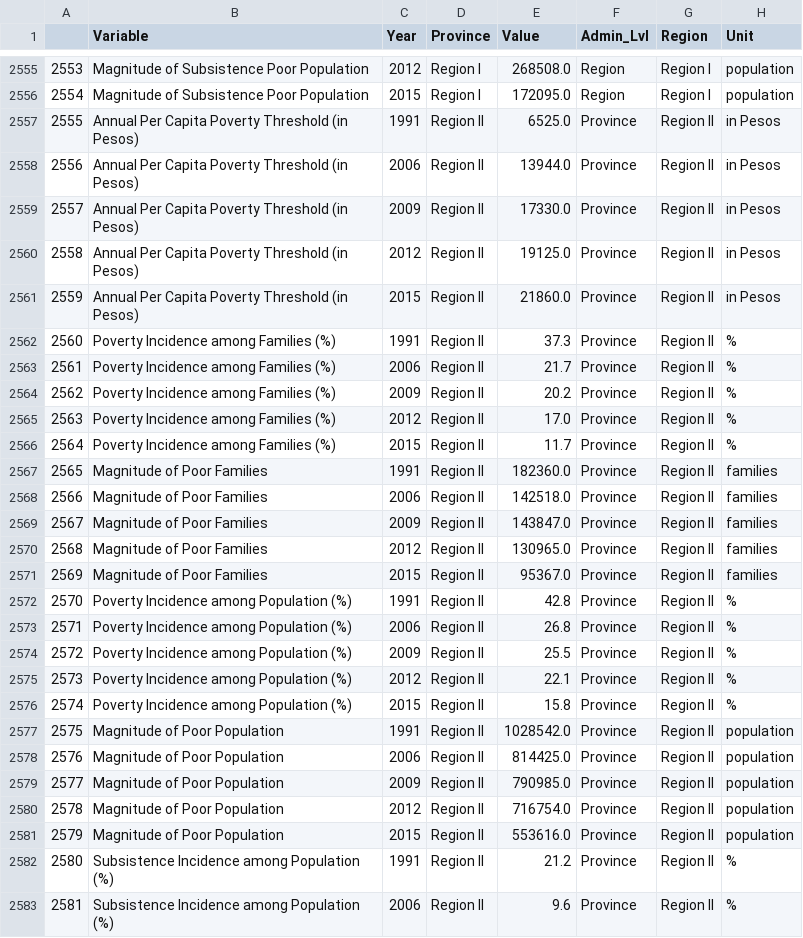
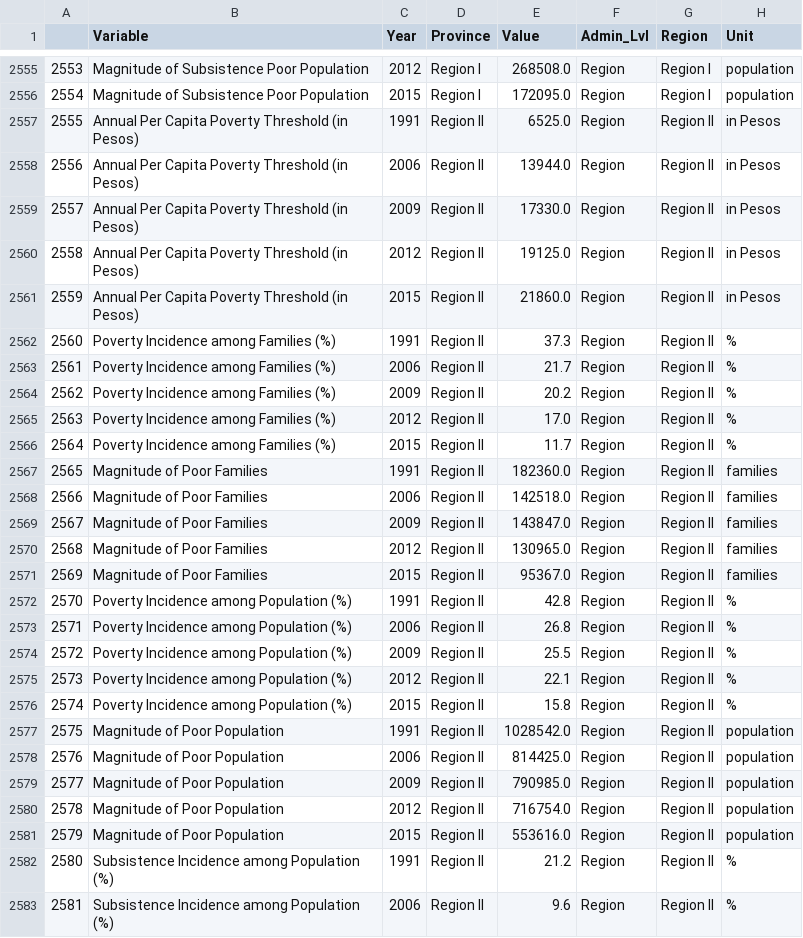
Before and after one commit to IrishMorales/ph-poverty-statistics, a CSV file: povstat_prepped.csv, drawn as a sheet; only a part is shown, gaps mark what is left out; the diff covers the shown part only.

```diff
--- a/povstat_prepped.csv
+++ b/povstat_prepped.csv
@@ -2556,28 +2556,28 @@
 2554,Magnitude of Subsistence Poor Population,2015,Region I,172095.0,Region,Region I,population
-2555,Annual Per Capita Poverty Threshold (in Pesos),1991,Region II,6525.0,Province,Region II,in Pesos
-2556,Annual Per Capita Poverty Threshold (in Pesos),2006,Region II,13944.0,Province,Region II,in Pesos
-2557,Annual Per Capita Poverty Threshold (in Pesos),2009,Region II,17330.0,Province,Region II,in Pesos
-2558,Annual Per Capita Poverty Threshold (in Pesos),2012,Region II,19125.0,Province,Region II,in Pesos
-2559,Annual Per Capita Poverty Threshold (in Pesos),2015,Region II,21860.0,Province,Region II,in Pesos
-2560,Poverty Incidence among Families (%),1991,Region II,37.3,Province,Region II,%
-2561,Poverty Incidence among Families (%),2006,Region II,21.7,Province,Region II,%
-2562,Poverty Incidence among Families (%),2009,Region II,20.2,Province,Region II,%
-2563,Poverty Incidence among Families (%),2012,Region II,17.0,Province,Region II,%
-2564,Poverty Incidence among Families (%),2015,Region II,11.7,Province,Region II,%
-2565,Magnitude of Poor Families,1991,Region II,182360.0,Province,Region II,families
-2566,Magnitude of Poor Families,2006,Region II,142518.0,Province,Region II,families
-2567,Magnitude of Poor Families,2009,Region II,143847.0,Province,Region II,families
-2568,Magnitude of Poor Families,2012,Region II,130965.0,Province,Region II,families
-2569,Magnitude of Poor Families,2015,Region II,95367.0,Province,Region II,families
-2570,Poverty Incidence among Population (%),1991,Region II,42.8,Province,Region II,%
-2571,Poverty Incidence among Population (%),2006,Region II,26.8,Province,Region II,%
-2572,Poverty Incidence among Population (%),2009,Region II,25.5,Province,Region II,%
-2573,Poverty Incidence among Population (%),2012,Region II,22.1,Province,Region II,%
-2574,Poverty Incidence among Population (%),2015,Region II,15.8,Province,Region II,%
-2575,Magnitude of Poor Population,1991,Region II,1028542.0,Province,Region II,population
-2576,Magnitude of Poor Population,2006,Region II,814425.0,Province,Region II,population
-2577,Magnitude of Poor Population,2009,Region II,790985.0,Province,Region II,population
-2578,Magnitude of Poor Population,2012,Region II,716754.0,Province,Region II,population
-2579,Magnitude of Poor Population,2015,Region II,553616.0,Province,Region II,population
-2580,Subsistence Incidence among Population (%),1991,Region II,21.2,Province,Region II,%
-2581,Subsistence Incidence among Population (%),2006,Region II,9.6,Province,Region II,%
+2555,Annual Per Capita Poverty Threshold (in Pesos),1991,Region II,6525.0,Region,Region II,in Pesos
+2556,Annual Per Capita Poverty Threshold (in Pesos),2006,Region II,13944.0,Region,Region II,in Pesos
+2557,Annual Per Capita Poverty Threshold (in Pesos),2009,Region II,17330.0,Region,Region II,in Pesos
+2558,Annual Per Capita Poverty Threshold (in Pesos),2012,Region II,19125.0,Region,Region II,in Pesos
+2559,Annual Per Capita Poverty Threshold (in Pesos),2015,Region II,21860.0,Region,Region II,in Pesos
+2560,Poverty Incidence among Families (%),1991,Region II,37.3,Region,Region II,%
+2561,Poverty Incidence among Families (%),2006,Region II,21.7,Region,Region II,%
+2562,Poverty Incidence among Families (%),2009,Region II,20.2,Region,Region II,%
+2563,Poverty Incidence among Families (%),2012,Region II,17.0,Region,Region II,%
+2564,Poverty Incidence among Families (%),2015,Region II,11.7,Region,Region II,%
+2565,Magnitude of Poor Families,1991,Region II,182360.0,Region,Region II,families
+2566,Magnitude of Poor Families,2006,Region II,142518.0,Region,Region II,families
+2567,Magnitude of Poor Families,2009,Region II,143847.0,Region,Region II,families
+2568,Magnitude of Poor Families,2012,Region II,130965.0,Region,Region II,families
+2569,Magnitude of Poor Families,2015,Region II,95367.0,Region,Region II,families
+2570,Poverty Incidence among Population (%),1991,Region II,42.8,Region,Region II,%
+2571,Poverty Incidence among Population (%),2006,Region II,26.8,Region,Region II,%
+2572,Poverty Incidence among Population (%),2009,Region II,25.5,Region,Region II,%
+2573,Poverty Incidence among Population (%),2012,Region II,22.1,Region,Region II,%
+2574,Poverty Incidence among Population (%),2015,Region II,15.8,Region,Region II,%
+2575,Magnitude of Poor Population,1991,Region II,1028542.0,Region,Region II,population
+2576,Magnitude of Poor Population,2006,Region II,814425.0,Region,Region II,population
+2577,Magnitude of Poor Population,2009,Region II,790985.0,Region,Region II,population
+2578,Magnitude of Poor Population,2012,Region II,716754.0,Region,Region II,population
+2579,Magnitude of Poor Population,2015,Region II,553616.0,Region,Region II,population
+2580,Subsistence Incidence among Population (%),1991,Region II,21.2,Region,Region II,%
+2581,Subsistence Incidence among Population (%),2006,Region II,9.6,Region,Region II,%
```
Also changed, not shown: 8 edited cells elsewhere in this file, 2 other files.
